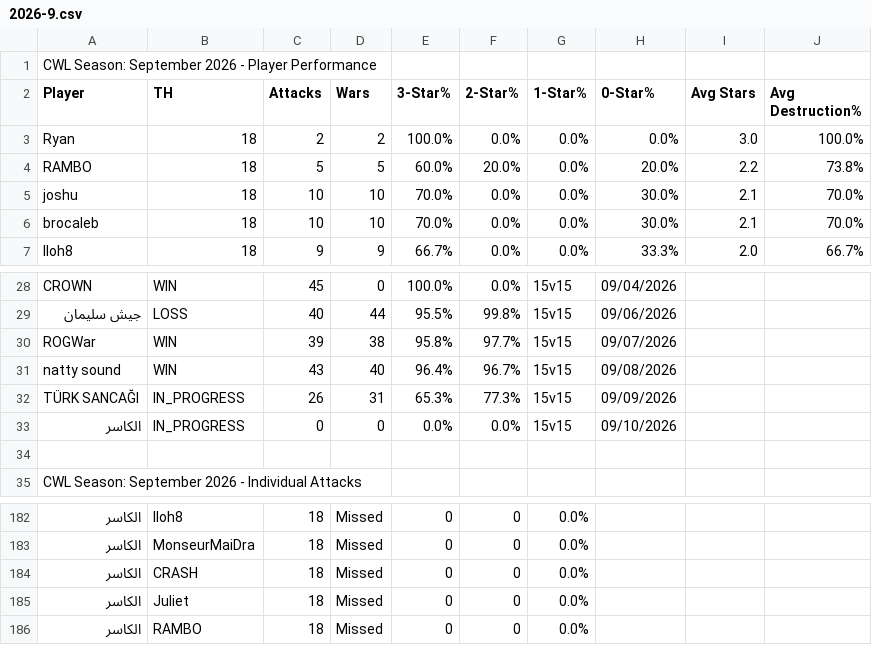
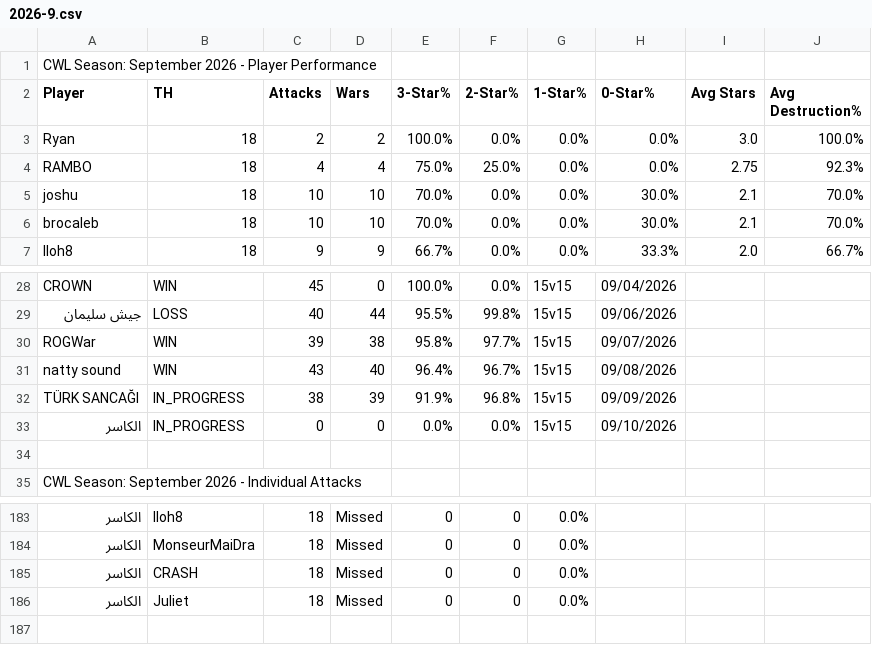
Before and after one commit to Silvester13-SOS/clash-war-analytics, a CSV file: docs/data/cwl-season/2026-9.csv, drawn as a sheet; only a part is shown, gaps mark what is left out; removed rows and columns are numbered as before the commit, all else as after; the diff covers the shown part only; the diff names each change by its address in the sheet, - before the commit and + after, or states it on an @@ line.

```diff
--- a/docs/data/cwl-season/2026-9.csv
+++ b/docs/data/cwl-season/2026-9.csv
-C4 (Attacks): 5
+C4 (Attacks): 4
-D4 (Wars): 5
+D4 (Wars): 4
-E4 (3-Star%): 60.0%
+E4 (3-Star%): 75.0%
-F4 (2-Star%): 20.0%
+F4 (2-Star%): 25.0%
-H4 (0-Star%): 20.0%
+H4 (0-Star%): 0.0%
-I4 (Avg Stars): 2.2
+I4 (Avg Stars): 2.75
-J4 (Avg Destruction%): 73.8%
+J4 (Avg Destruction%): 92.3%
-C32 (Attacks): 26
+C32 (Attacks): 38
-D32 (Wars): 31
+D32 (Wars): 39
-E32 (3-Star%): 65.3%
+E32 (3-Star%): 91.9%
-F32 (2-Star%): 77.3%
+F32 (2-Star%): 96.8%
-row 186: الكاسر | RAMBO | 18 | Missed | 0 | 0 | 0.0%
```
Also changed, not shown: 9 added rows, 8 removed rows and 6 edited cells elsewhere in this file, 20 other files.
